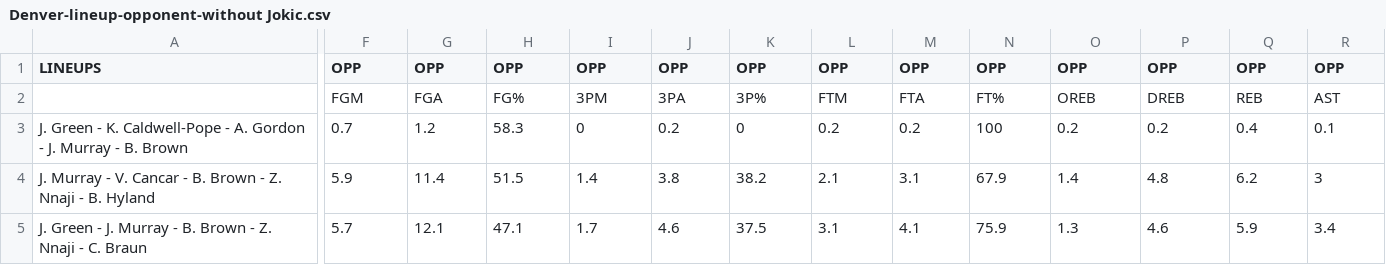
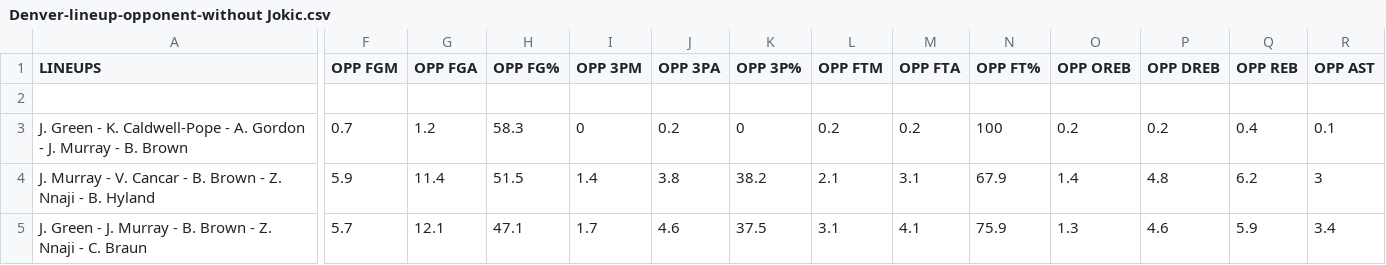
Before and after one commit to Aladar2001/NBA1, a CSV file: Denver-lineup-opponent-without Jokic.csv, drawn as a sheet; only a part is shown, gaps mark what is left out; rows hold the shown columns only; the diff covers the shown part only; the diff names each change by its address in the sheet, - before the commit and + after, or states it on an @@ line.

Commit message:
Add files via upload

```diff
--- a/Denver-lineup-opponent-without Jokic.csv
+++ b/Denver-lineup-opponent-without Jokic.csv
-F1: OPP
+F1: OPP FGM
-G1: OPP
+G1: OPP FGA
-H1: OPP
+H1: OPP FG%
-I1: OPP
+I1: OPP 3PM
-J1: OPP
+J1: OPP 3PA
-K1: OPP
+K1: OPP 3P%
-L1: OPP
+L1: OPP FTM
-M1: OPP
+M1: OPP FTA
-N1: OPP
+N1: OPP FT%
-O1: OPP
+O1: OPP OREB
-P1: OPP
+P1: OPP DREB
-Q1: OPP
+Q1: OPP REB
-R1: OPP
+R1: OPP AST
-row 2:  | FGM | FGA | FG% | 3PM | 3PA | 3P% | FTM | FTA | FT% | OREB | DREB | REB | AST
+row 2: (empty)
```
Also changed, not shown: 7 edited cells elsewhere in this file.
